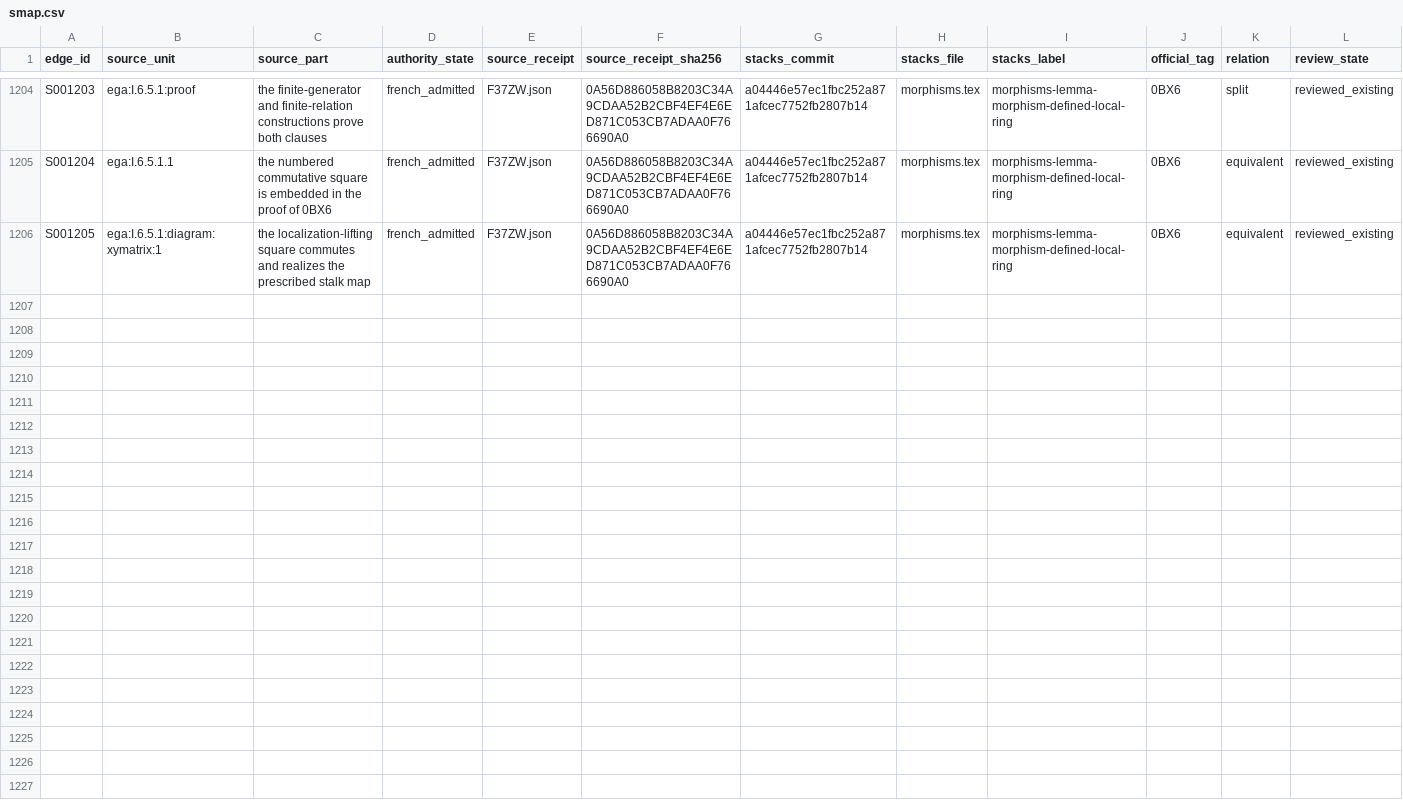
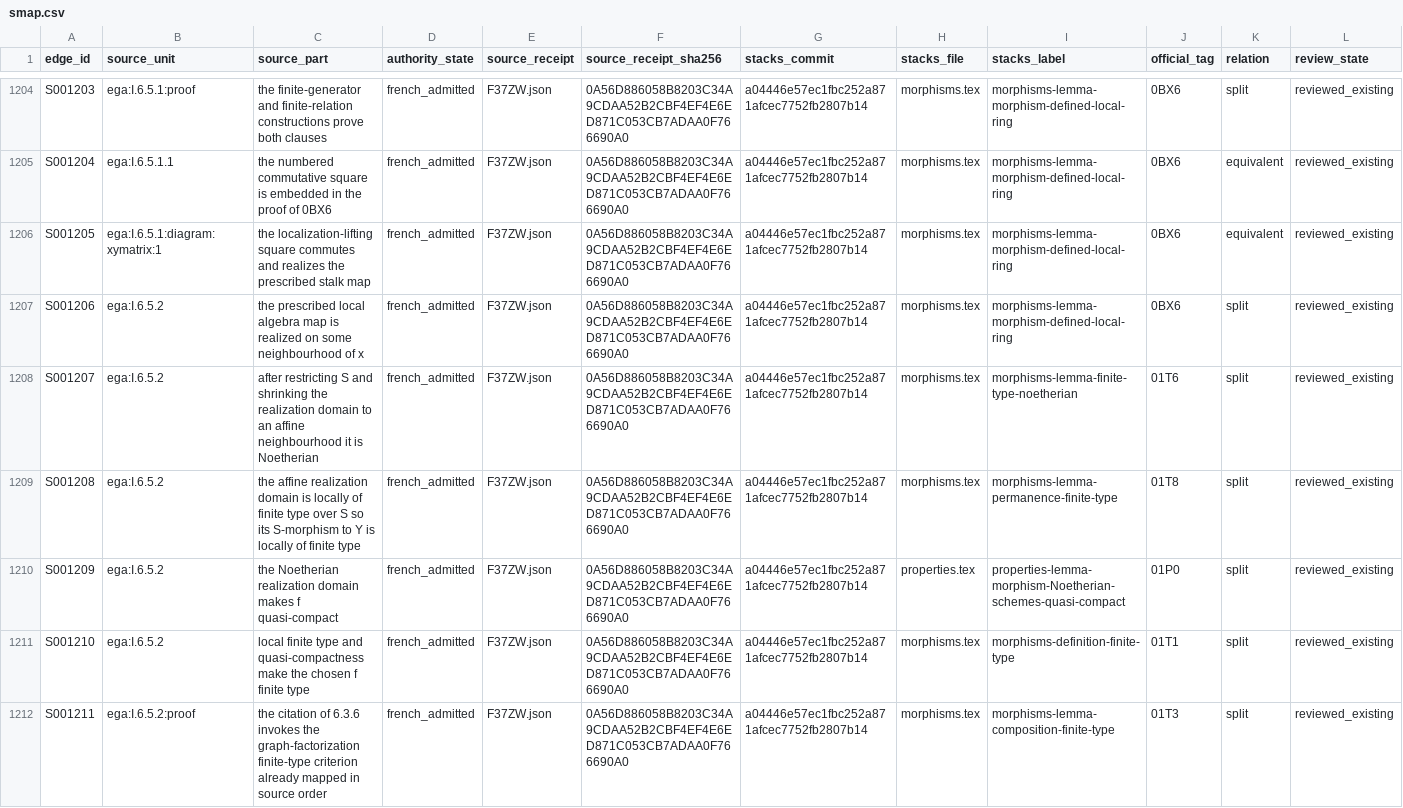
Before and after one commit to KokunoYumeto/stacks-english-ai-edition, a CSV file: ega/smap.csv, drawn as a sheet; only a part is shown, gaps mark what is left out; rows hold the shown columns only; the diff names each change by its address in the sheet, - before the commit and + after, or states it on an @@ line.

```diff
--- a/ega/smap.csv
+++ b/ega/smap.csv
+row 1207: S001206 | ega:I.6.5.2 | the prescribed local algebra map is realized on some neighbourhood of x | french_admitted | F37ZW.json | 0A56D886058B8203C34A9CDAA52B2CBF4EF4E6ED871C053CB7ADAA0F766690A0 | a04446e57ec1fbc252a871afcec7752fb2807b14 | morphisms.tex | morphisms-lemma-morphism-defined-local-ring | 0BX6 | split | reviewed_existing
+row 1208: S001207 | ega:I.6.5.2 | after restricting S and shrinking the realization domain to an affine neighbourhood it is Noetherian | french_admitted | F37ZW.json | 0A56D886058B8203C34A9CDAA52B2CBF4EF4E6ED871C053CB7ADAA0F766690A0 | a04446e57ec1fbc252a871afcec7752fb2807b14 | morphisms.tex | morphisms-lemma-finite-type-noetherian | 01T6 | split | reviewed_existing
+row 1209: S001208 | ega:I.6.5.2 | the affine realization domain is locally of finite type over S so its S-morphism to Y is locally of finite type | french_admitted | F37ZW.json | 0A56D886058B8203C34A9CDAA52B2CBF4EF4E6ED871C053CB7ADAA0F766690A0 | a04446e57ec1fbc252a871afcec7752fb2807b14 | morphisms.tex | morphisms-lemma-permanence-finite-type | 01T8 | split | reviewed_existing
+row 1210: S001209 | ega:I.6.5.2 | the Noetherian realization domain makes f quasi-compact | french_admitted | F37ZW.json | 0A56D886058B8203C34A9CDAA52B2CBF4EF4E6ED871C053CB7ADAA0F766690A0 | a04446e57ec1fbc252a871afcec7752fb2807b14 | properties.tex | properties-lemma-morphism-Noetherian-schemes-quasi-compact | 01P0 | split | reviewed_existing
+row 1211: S001210 | ega:I.6.5.2 | local finite type and quasi-compactness make the chosen f finite type | french_admitted | F37ZW.json | 0A56D886058B8203C34A9CDAA52B2CBF4EF4E6ED871C053CB7ADAA0F766690A0 | a04446e57ec1fbc252a871afcec7752fb2807b14 | morphisms.tex | morphisms-definition-finite-type | 01T1 | split | reviewed_existing
+row 1212: S001211 | ega:I.6.5.2:proof | the citation of 6.3.6 invokes the graph-factorization finite-type criterion already mapped in source order | french_admitted | F37ZW.json | 0A56D886058B8203C34A9CDAA52B2CBF4EF4E6ED871C053CB7ADAA0F766690A0 | a04446e57ec1fbc252a871afcec7752fb2807b14 | morphisms.tex | morphisms-lemma-composition-finite-type | 01T3 | split | reviewed_existing
```
Also changed, not shown: ega/agent.csv, ega/dec.csv, 3 other files.
